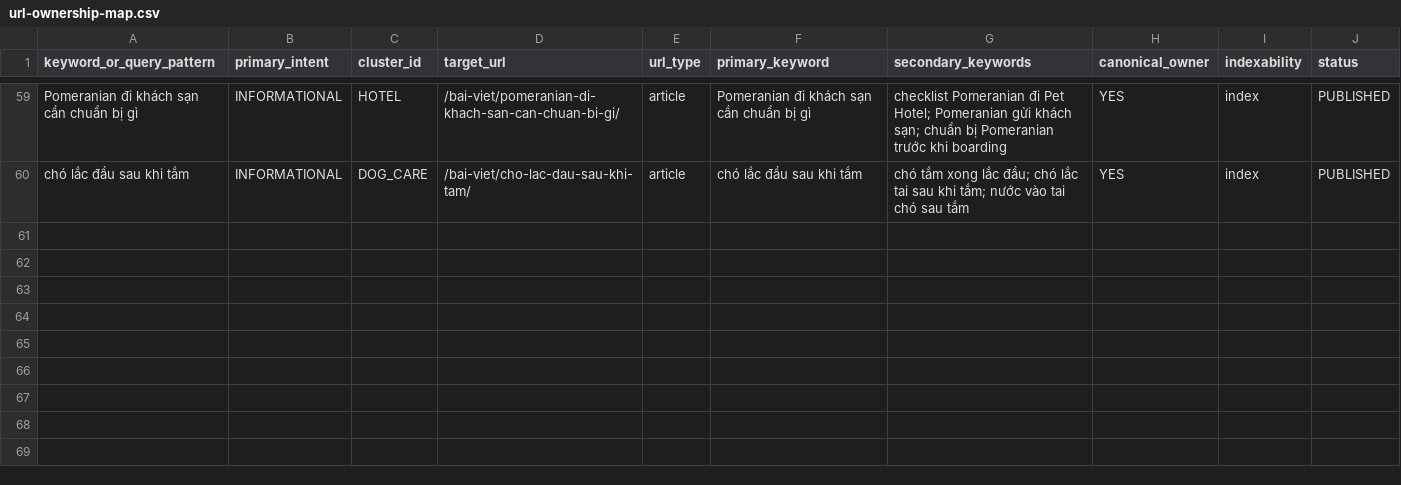
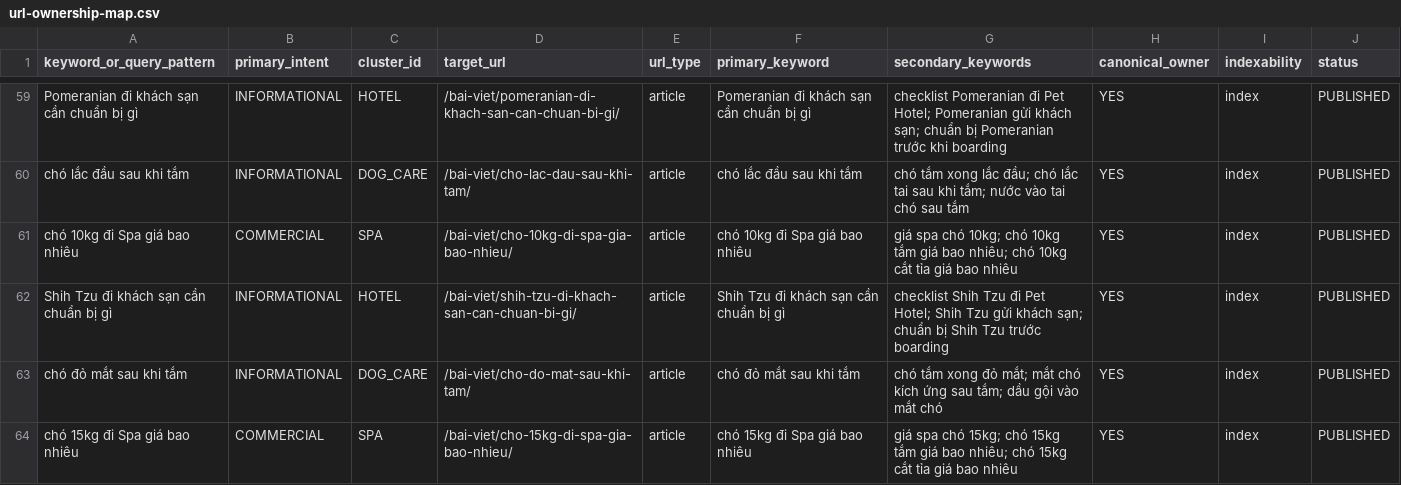
Before and after one commit to capquangfptminhlh/mimi, a CSV file: .website-os/evidence/url-ownership-map.csv, drawn as a sheet; only a part is shown, gaps mark what is left out.

Commit message:
seo: sync URL ownership for Sep 11-12 articles

```diff
--- a/.website-os/evidence/url-ownership-map.csv
+++ b/.website-os/evidence/url-ownership-map.csv
@@ -60 +60,5 @@ Pomeranian đi khách sạn cần chuẩn bị gì,INFORMATIONAL,HOTEL,/bai-viet
 chó lắc đầu sau khi tắm,INFORMATIONAL,DOG_CARE,/bai-viet/cho-lac-dau-sau-khi-tam/,article,chó lắc đầu sau khi tắm,chó tắm xong lắc đầu; chó lắc tai sau khi tắm; nước vào tai chó sau tắm,YES,index,PUBLISHED
+chó 10kg đi Spa giá bao nhiêu,COMMERCIAL,SPA,/bai-viet/cho-10kg-di-spa-gia-bao-nhieu/,article,chó 10kg đi Spa giá bao nhiêu,giá spa chó 10kg; chó 10kg tắm giá bao nhiêu; chó 10kg cắt tỉa giá bao nhiêu,YES,index,PUBLISHED
+Shih Tzu đi khách sạn cần chuẩn bị gì,INFORMATIONAL,HOTEL,/bai-viet/shih-tzu-di-khach-san-can-chuan-bi-gi/,article,Shih Tzu đi khách sạn cần chuẩn bị gì,checklist Shih Tzu đi Pet Hotel; Shih Tzu gửi khách sạn; chuẩn bị Shih Tzu trước boarding,YES,index,PUBLISHED
+chó đỏ mắt sau khi tắm,INFORMATIONAL,DOG_CARE,/bai-viet/cho-do-mat-sau-khi-tam/,article,chó đỏ mắt sau khi tắm,chó tắm xong đỏ mắt; mắt chó kích ứng sau tắm; dầu gội vào mắt chó,YES,index,PUBLISHED
+chó 15kg đi Spa giá bao nhiêu,COMMERCIAL,SPA,/bai-viet/cho-15kg-di-spa-gia-bao-nhieu/,article,chó 15kg đi Spa giá bao nhiêu,giá spa chó 15kg; chó 15kg tắm giá bao nhiêu; chó 15kg cắt tỉa giá bao nhiêu,YES,index,PUBLISHED
```
